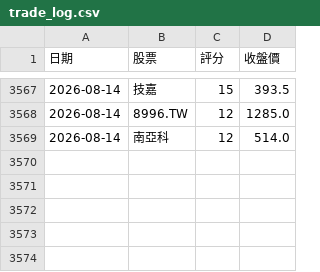
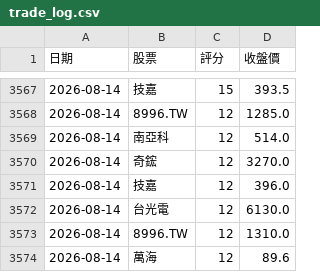
Before and after one commit to 2015b09976138-dot/DayTradeAssistant, a CSV file: trade_log.csv, drawn as a sheet; only a part is shown, gaps mark what is left out.

```diff
--- a/trade_log.csv
+++ b/trade_log.csv
@@ -3569 +3569,6 @@
 2026-08-14,南亞科,12,514.0
+2026-08-14,奇鋐,12,3270.0
+2026-08-14,技嘉,12,396.0
+2026-08-14,台光電,12,6130.0
+2026-08-14,8996.TW,12,1310.0
+2026-08-14,萬海,12,89.6
```
